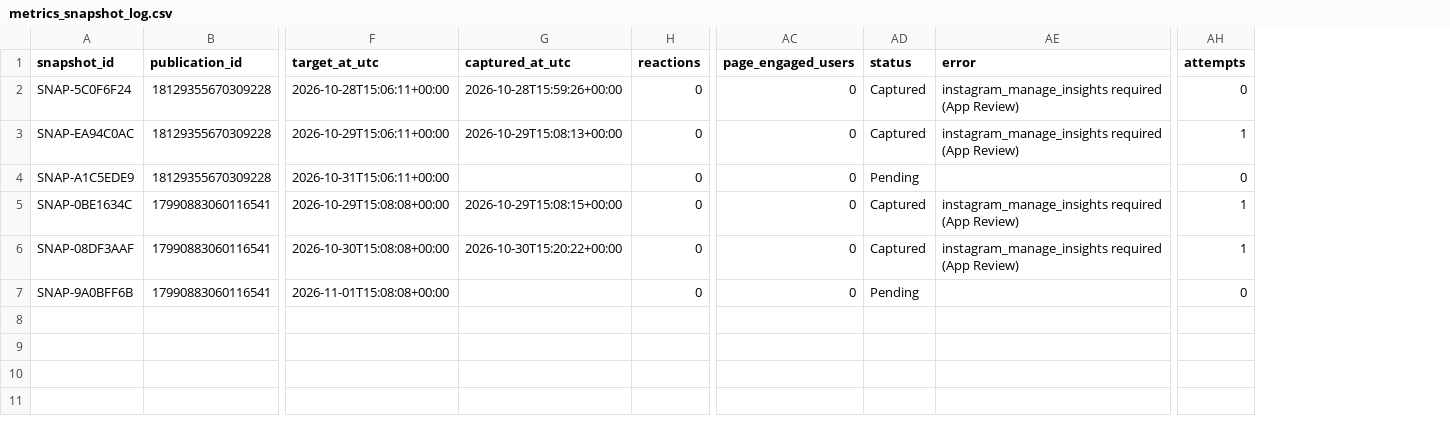
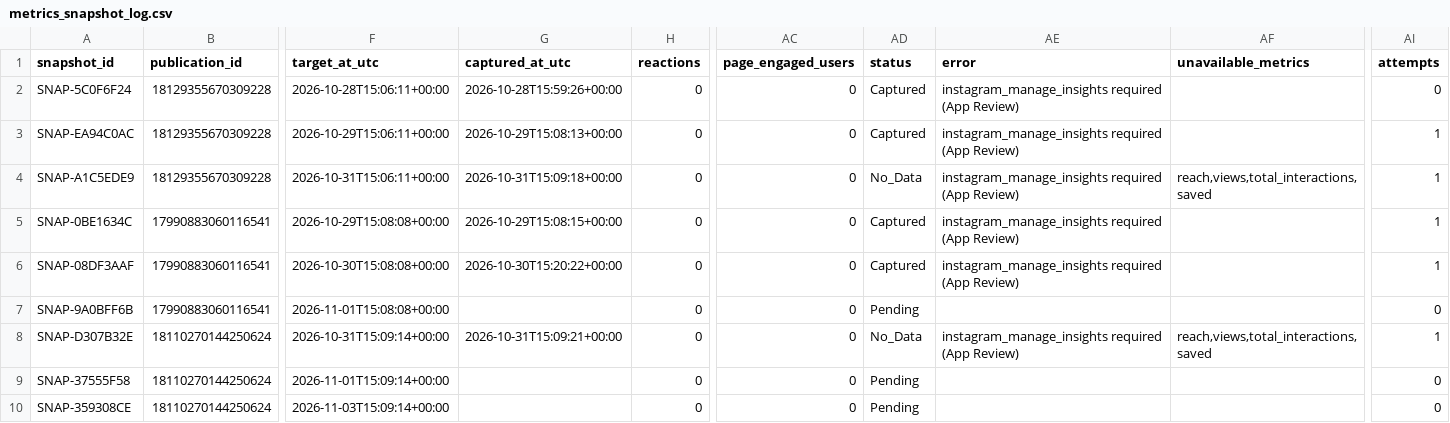
Before and after one commit to iomarketing09-sys/universe-sent-me-growth-os, a CSV file: tenants/flexi/metrics_snapshot_log.csv, drawn as a sheet; only a part is shown, gaps mark what is left out; addresses are those after the commit; rows hold the shown columns only; the diff names each change by its address in the sheet, - before the commit and + after, or states it on an @@ line.

```diff
--- a/tenants/flexi/metrics_snapshot_log.csv
+++ b/tenants/flexi/metrics_snapshot_log.csv
+column AF (unavailable_metrics), row 4: reach,views,total_interactions,saved
-G4 (captured_at_utc): (empty)
+G4 (captured_at_utc): 2026-10-31T15:09:18+00:00
-AD4 (status): Pending
+AD4 (status): No_Data
-AE4 (error): (empty)
+AE4 (error): instagram_manage_insights required (App Review)
-AI4 (attempts): 0
+AI4 (attempts): 1
+row 8: SNAP-D307B32E | 18110270144250624 | 2026-10-31T15:09:14+00:00 | 2026-10-31T15:09:21+00:00 | 0 | 0 | No_Data | instagram_manage_insights required (App Review) | reach,views,total_interactions,saved | 1
+row 9: SNAP-37555F58 | 18110270144250624 | 2026-11-01T15:09:14+00:00 |  | 0 | 0 | Pending |  |  | 0
+row 10: SNAP-359308CE | 18110270144250624 | 2026-11-03T15:09:14+00:00 |  | 0 | 0 | Pending |  |  | 0
```
Also changed, not shown: tenants/flexi/publication_log_week2.csv, tenants/micas-art-deco/metrics_snapshot_log.csv, 12 other files.
